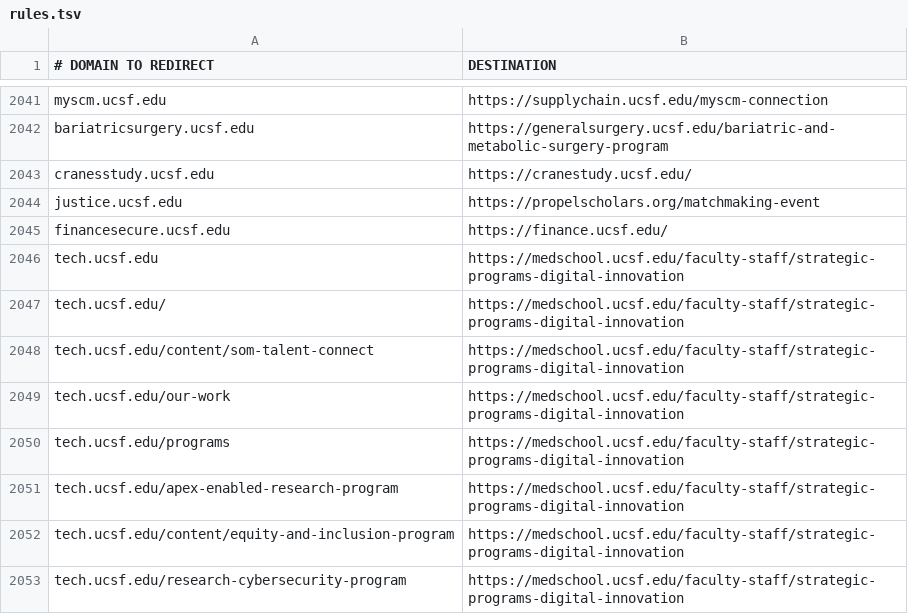
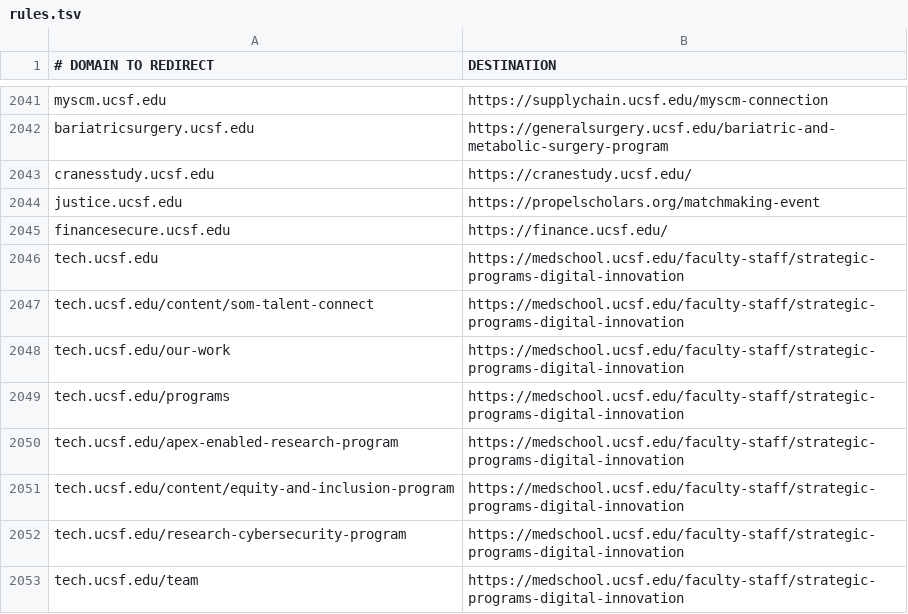
Before and after one commit to ucsf-web-services/redirect-service, a TSV file: rules.tsv, drawn as a sheet; only a part is shown, gaps mark what is left out; the shorter side is filled out with more unchanged rows.

Commit message:
redirect for 6to8weeks and more

```diff
--- a/rules.tsv
+++ b/rules.tsv
@@ -2046,3 +2046,2 @@ financesecure.ucsf.edu	https://finance.ucsf.edu/
 tech.ucsf.edu	https://medschool.ucsf.edu/faculty-staff/strategic-programs-digital-innovation
-tech.ucsf.edu/	https://medschool.ucsf.edu/faculty-staff/strategic-programs-digital-innovation
 tech.ucsf.edu/content/som-talent-connect	https://medschool.ucsf.edu/faculty-staff/strategic-programs-digital-innovation
```
